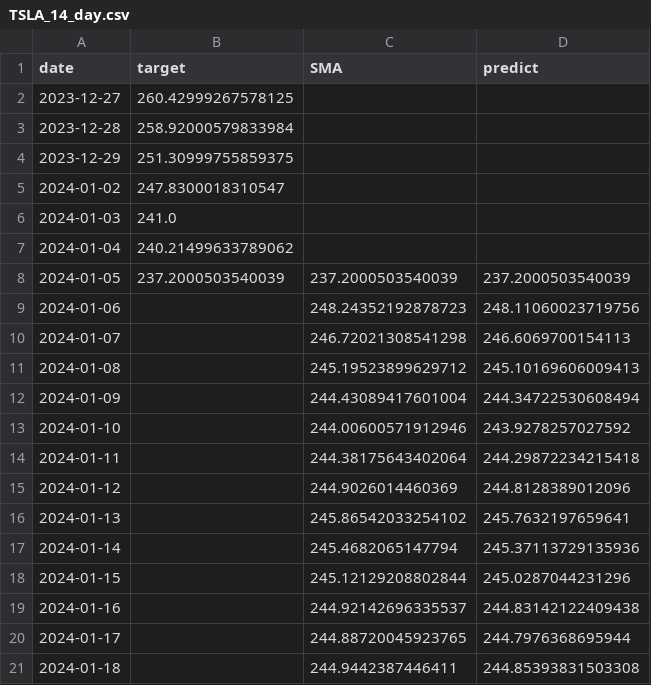
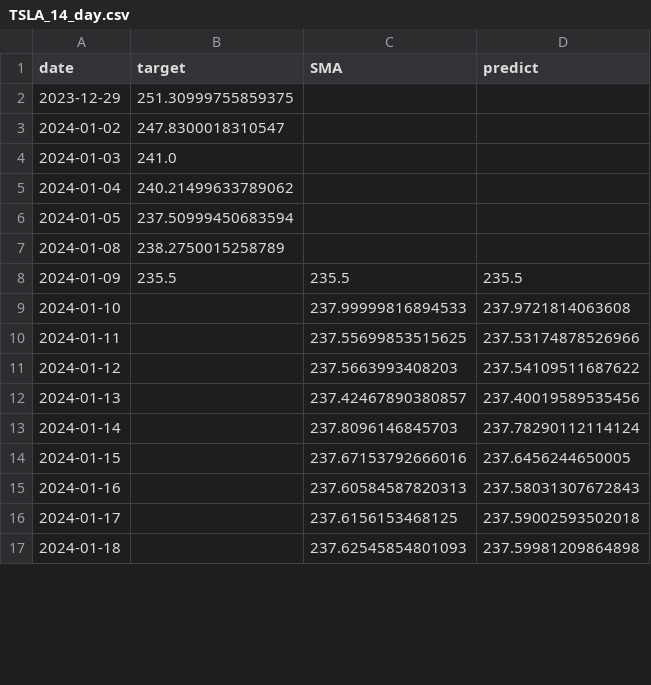
Before and after one commit to Alesandrio/ML-SD2023, a CSV file: Program/data_predictions/TSLA_14_day.csv, drawn as a sheet; only a part is shown; the diff covers the shown part only.

```diff
--- a/Program/data_predictions/TSLA_14_day.csv
+++ b/Program/data_predictions/TSLA_14_day.csv
@@ -1,4 +1,2 @@
 date,target,SMA,predict
-2023-12-27,260.42999267578125,,
-2023-12-28,258.92000579833984,,
 2023-12-29,251.30999755859375,,
@@ -7,15 +5,13 @@ date,target,SMA,predict
 2024-01-04,240.21499633789062,,
-2024-01-05,237.2000503540039,237.2000503540039,237.2000503540039
-2024-01-06,,248.24352192878723,248.11060023719756
-2024-01-07,,246.72021308541298,246.6069700154113
-2024-01-08,,245.19523899629712,245.10169606009413
-2024-01-09,,244.43089417601004,244.34722530608494
-2024-01-10,,244.00600571912946,243.9278257027592
-2024-01-11,,244.38175643402064,244.29872234215418
-2024-01-12,,244.9026014460369,244.8128389012096
-2024-01-13,,245.86542033254102,245.7632197659641
-2024-01-14,,245.4682065147794,245.37113729135936
-2024-01-15,,245.12129208802844,245.0287044231296
-2024-01-16,,244.92142696335537,244.83142122409438
-2024-01-17,,244.88720045923765,244.7976368695944
-2024-01-18,,244.9442387446411,244.85393831503308
+2024-01-05,237.50999450683594,,
+2024-01-08,238.2750015258789,,
+2024-01-09,235.5,235.5,235.5
+2024-01-10,,237.99999816894533,237.9721814063608
+2024-01-11,,237.55699853515625,237.53174878526966
+2024-01-12,,237.5663993408203,237.54109511687622
+2024-01-13,,237.42467890380857,237.40019589535456
+2024-01-14,,237.8096146845703,237.78290112114124
+2024-01-15,,237.67153792666016,237.6456244650005
+2024-01-16,,237.60584587820313,237.58031307672843
+2024-01-17,,237.6156153468125,237.59002593502018
+2024-01-18,,237.62545854801093,237.59981209864898
```
Also changed, not shown: 4 added rows and 2 edited cells elsewhere in this file, Program/data_predictions/META_14_day.csv, Program/data_predictions/META_31_day.csv, 41 other files.
